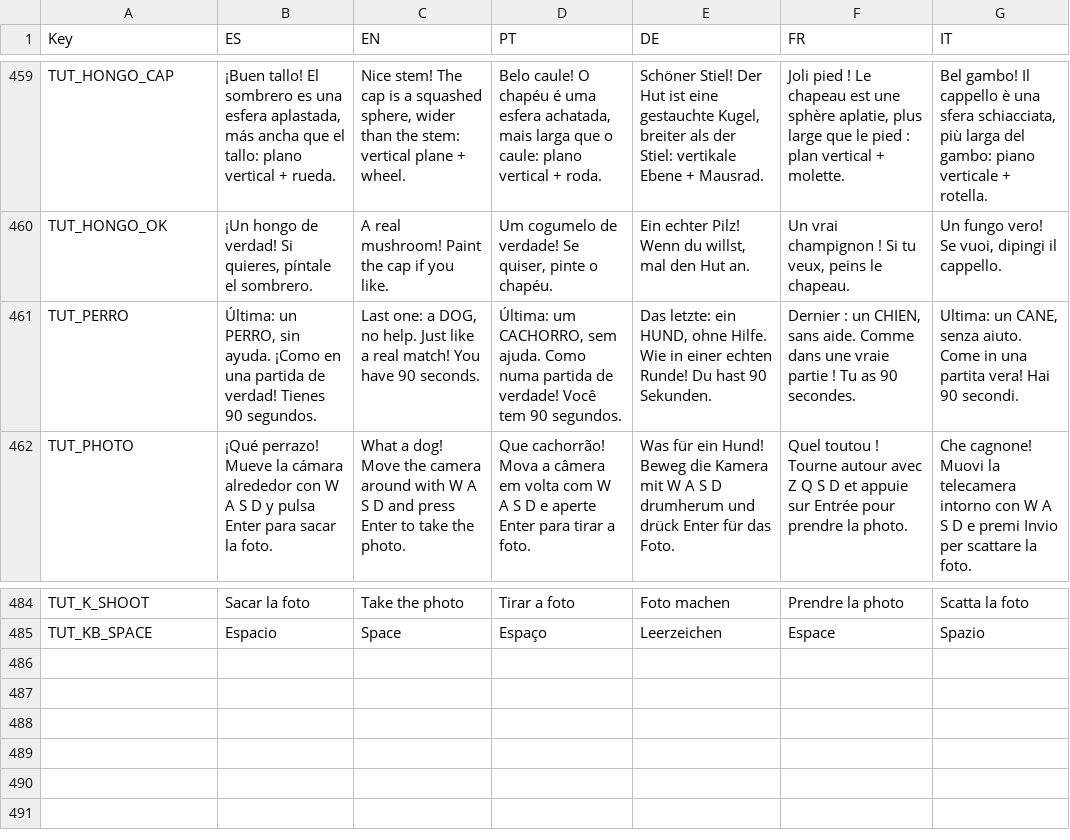
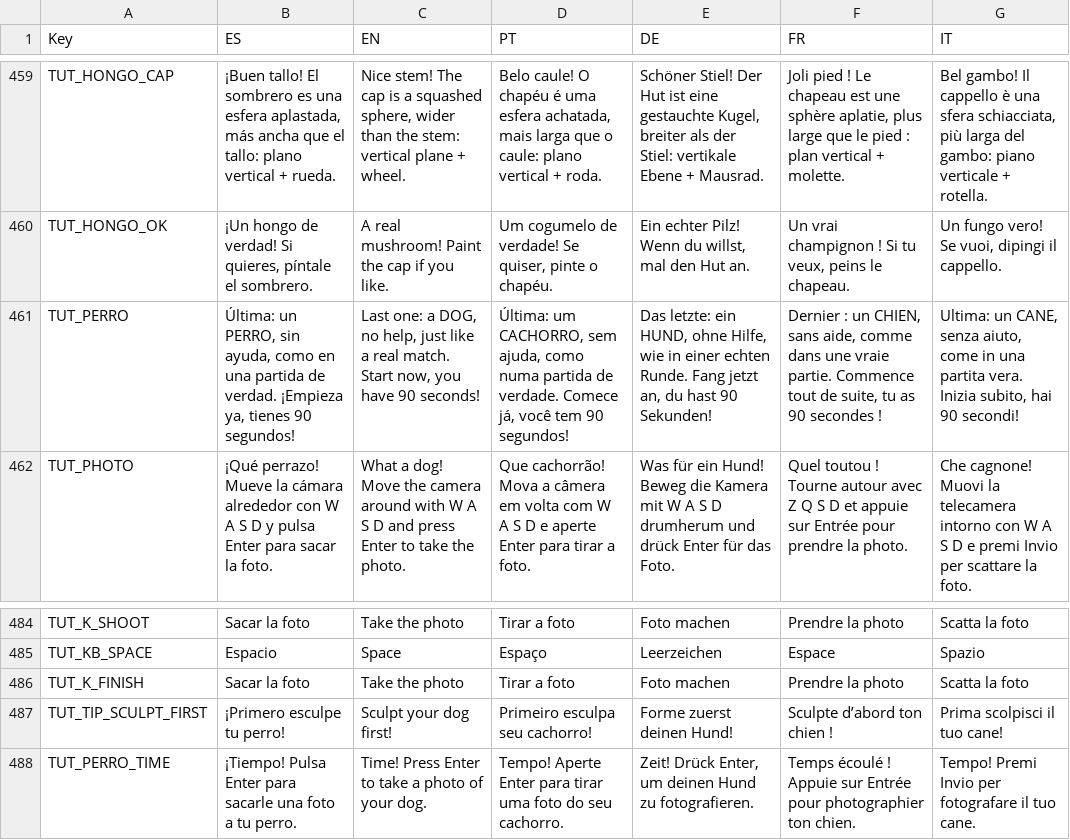
Before and after one commit to FrancoAgnic/MyPartyGame, a CSV file: Content/Localization/UITexts.csv, drawn as a sheet; only a part is shown, gaps mark what is left out.

```diff
--- a/Content/Localization/UITexts.csv
+++ b/Content/Localization/UITexts.csv
@@ -460,3 +460,3 @@ TUT_HONGO_CAP,"¡Buen tallo! El sombrero es una esfera aplastada, más ancha que
 TUT_HONGO_OK,"¡Un hongo de verdad! Si quieres, píntale el sombrero.",A real mushroom! Paint the cap if you like.,"Um cogumelo de verdade! Se quiser, pinte o chapéu.","Ein echter Pilz! Wenn du willst, mal den Hut an.","Un vrai champignon ! Si tu veux, peins le chapeau.","Un fungo vero! Se vuoi, dipingi il cappello."
-TUT_PERRO,"Última: un PERRO, sin ayuda. ¡Como en una partida de verdad! Tienes 90 segundos.","Last one: a DOG, no help. Just like a real match! You have 90 seconds.","Última: um CACHORRO, sem ajuda. Como numa partida de verdade! Você tem 90 segundos.","Das letzte: ein HUND, ohne Hilfe. Wie in einer echten Runde! Du hast 90 Sekunden.","Dernier : un CHIEN, sans aide. Comme dans une vraie partie ! Tu as 90 secondes.","Ultima: un CANE, senza aiuto. Come in una partita vera! Hai 90 secondi."
+TUT_PERRO,"Última: un PERRO, sin ayuda, como en una partida de verdad. ¡Empieza ya, tienes 90 segundos!","Last one: a DOG, no help, just like a real match. Start now, you have 90 seconds!","Última: um CACHORRO, sem ajuda, como numa partida de verdade. Comece já, você tem 90 segundos!","Das letzte: ein HUND, ohne Hilfe, wie in einer echten Runde. Fang jetzt an, du hast 90 Sekunden!","Dernier : un CHIEN, sans aide, comme dans une vraie partie. Commence tout de suite, tu as 90 secondes !","Ultima: un CANE, senza aiuto, come in una partita vera. Inizia subito, hai 90 secondi!"
 TUT_PHOTO,¡Qué perrazo! Mueve la cámara alrededor con W A S D y pulsa Enter para sacar la foto.,What a dog! Move the camera around with W A S D and press Enter to take the photo.,Que cachorrão! Mova a câmera em volta com W A S D e aperte Enter para tirar a foto.,Was für ein Hund! Beweg die Kamera mit W A S D drumherum und drück Enter für das Foto.,Quel toutou ! Tourne autour avec Z Q S D et appuie sur Entrée pour prendre la photo.,Che cagnone! Muovi la telecamera intorno con W A S D e premi Invio per scattare la foto.
@@ -485 +485,4 @@ TUT_K_SHOOT,Sacar la foto,Take the photo,Tirar a foto,Foto machen,Prendre la pho
 TUT_KB_SPACE,Espacio,Space,Espaço,Leerzeichen,Espace,Spazio
+TUT_K_FINISH,Sacar la foto,Take the photo,Tirar a foto,Foto machen,Prendre la photo,Scatta la foto
+TUT_TIP_SCULPT_FIRST,¡Primero esculpe tu perro!,Sculpt your dog first!,Primeiro esculpa seu cachorro!,Forme zuerst deinen Hund!,Sculpte d’abord ton chien !,Prima scolpisci il tuo cane!
+TUT_PERRO_TIME,¡Tiempo! Pulsa Enter para sacarle una foto a tu perro.,Time! Press Enter to take a photo of your dog.,Tempo! Aperte Enter para tirar uma foto do seu cachorro.,"Zeit! Drück Enter, um deinen Hund zu fotografieren.",Temps écoulé ! Appuie sur Entrée pour photographier ton chien.,Tempo! Premi Invio per fotografare il tuo cane.
```
Also changed, not shown: 2 other files.
